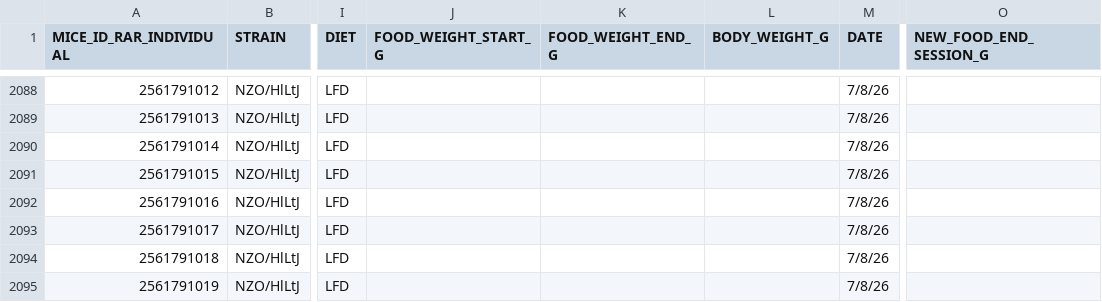
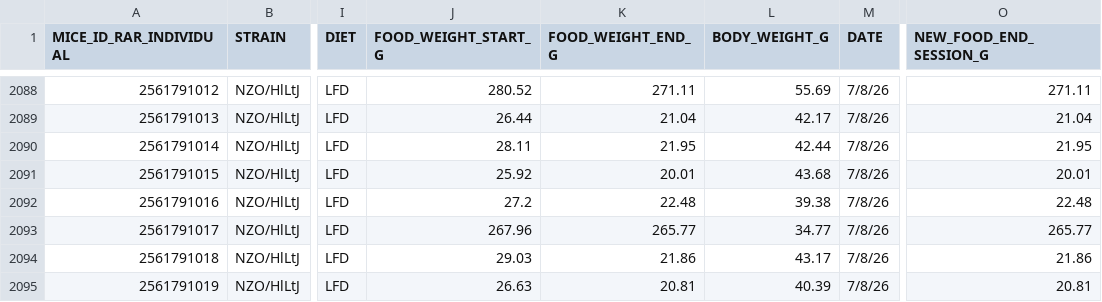
Before and after one commit to miche472/data, a CSV file: data/COHORT_19.csv, drawn as a sheet; only a part is shown, gaps mark what is left out; the diff covers the shown part only; the diff names each change by its address in the sheet, - before the commit and + after, or states it on an @@ line.

```diff
--- a/data/COHORT_19.csv
+++ b/data/COHORT_19.csv
-J2088 (FOOD_WEIGHT_START_G): (empty)
+J2088 (FOOD_WEIGHT_START_G): 280.52
-K2088 (FOOD_WEIGHT_END_G): (empty)
+K2088 (FOOD_WEIGHT_END_G): 271.11
-L2088 (BODY_WEIGHT_G): (empty)
+L2088 (BODY_WEIGHT_G): 55.69
-O2088 (NEW_FOOD_END_SESSION_G): (empty)
+O2088 (NEW_FOOD_END_SESSION_G): 271.11
-J2089 (FOOD_WEIGHT_START_G): (empty)
+J2089 (FOOD_WEIGHT_START_G): 26.44
-K2089 (FOOD_WEIGHT_END_G): (empty)
+K2089 (FOOD_WEIGHT_END_G): 21.04
-L2089 (BODY_WEIGHT_G): (empty)
+L2089 (BODY_WEIGHT_G): 42.17
-O2089 (NEW_FOOD_END_SESSION_G): (empty)
+O2089 (NEW_FOOD_END_SESSION_G): 21.04
-J2090 (FOOD_WEIGHT_START_G): (empty)
+J2090 (FOOD_WEIGHT_START_G): 28.11
-K2090 (FOOD_WEIGHT_END_G): (empty)
+K2090 (FOOD_WEIGHT_END_G): 21.95
-L2090 (BODY_WEIGHT_G): (empty)
+L2090 (BODY_WEIGHT_G): 42.44
-O2090 (NEW_FOOD_END_SESSION_G): (empty)
+O2090 (NEW_FOOD_END_SESSION_G): 21.95
-J2091 (FOOD_WEIGHT_START_G): (empty)
+J2091 (FOOD_WEIGHT_START_G): 25.92
-K2091 (FOOD_WEIGHT_END_G): (empty)
+K2091 (FOOD_WEIGHT_END_G): 20.01
-L2091 (BODY_WEIGHT_G): (empty)
+L2091 (BODY_WEIGHT_G): 43.68
-O2091 (NEW_FOOD_END_SESSION_G): (empty)
+O2091 (NEW_FOOD_END_SESSION_G): 20.01
-J2092 (FOOD_WEIGHT_START_G): (empty)
+J2092 (FOOD_WEIGHT_START_G): 27.2
-K2092 (FOOD_WEIGHT_END_G): (empty)
+K2092 (FOOD_WEIGHT_END_G): 22.48
-L2092 (BODY_WEIGHT_G): (empty)
+L2092 (BODY_WEIGHT_G): 39.38
-O2092 (NEW_FOOD_END_SESSION_G): (empty)
+O2092 (NEW_FOOD_END_SESSION_G): 22.48
-J2093 (FOOD_WEIGHT_START_G): (empty)
+J2093 (FOOD_WEIGHT_START_G): 267.96
-K2093 (FOOD_WEIGHT_END_G): (empty)
+K2093 (FOOD_WEIGHT_END_G): 265.77
-L2093 (BODY_WEIGHT_G): (empty)
+L2093 (BODY_WEIGHT_G): 34.77
-O2093 (NEW_FOOD_END_SESSION_G): (empty)
+O2093 (NEW_FOOD_END_SESSION_G): 265.77
-J2094 (FOOD_WEIGHT_START_G): (empty)
+J2094 (FOOD_WEIGHT_START_G): 29.03
-K2094 (FOOD_WEIGHT_END_G): (empty)
+K2094 (FOOD_WEIGHT_END_G): 21.86
-L2094 (BODY_WEIGHT_G): (empty)
+L2094 (BODY_WEIGHT_G): 43.17
-O2094 (NEW_FOOD_END_SESSION_G): (empty)
+O2094 (NEW_FOOD_END_SESSION_G): 21.86
-J2095 (FOOD_WEIGHT_START_G): (empty)
+J2095 (FOOD_WEIGHT_START_G): 26.63
-K2095 (FOOD_WEIGHT_END_G): (empty)
+K2095 (FOOD_WEIGHT_END_G): 20.81
-L2095 (BODY_WEIGHT_G): (empty)
+L2095 (BODY_WEIGHT_G): 40.39
-O2095 (NEW_FOOD_END_SESSION_G): (empty)
+O2095 (NEW_FOOD_END_SESSION_G): 20.81
```
Also changed, not shown: 52 edited cells elsewhere in this file.
